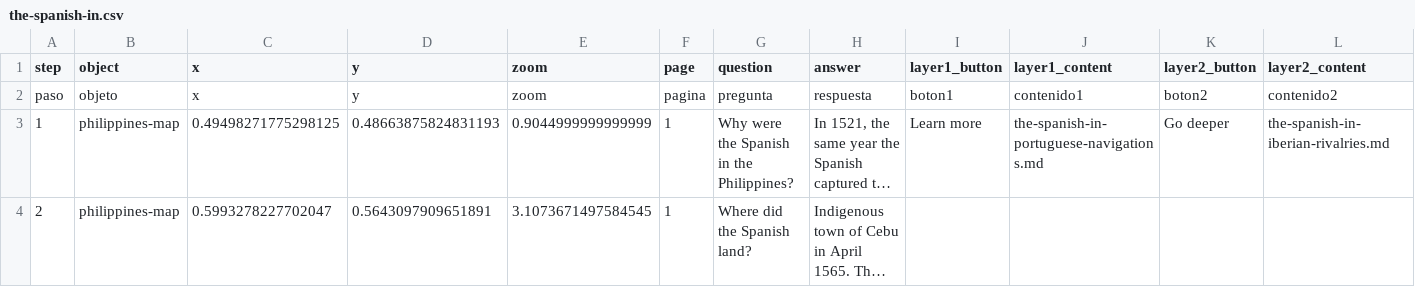
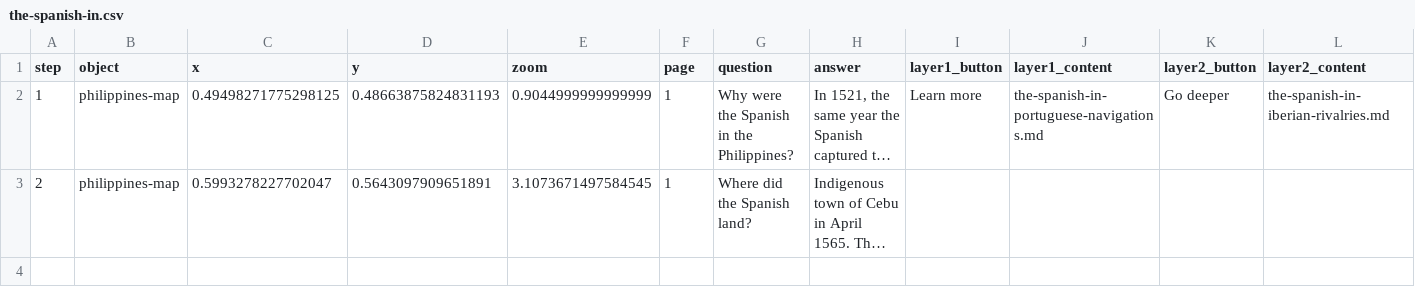
Before and after one commit to nataliecobo/my-exhibition, a CSV file: telar-content/spreadsheets/the-spanish-in.csv, drawn as a sheet; long unchanged cells end in …; the diff names each change by its address in the sheet, - before the commit and + after, or states it on an @@ line.

```diff
--- a/telar-content/spreadsheets/the-spanish-in.csv
+++ b/telar-content/spreadsheets/the-spanish-in.csv
-row 2: paso | objeto | x | y | zoom | pagina | pregunta | respuesta | boton1 | contenido1 | boton2 | contenido2
```
Also changed, not shown: telar-content/spreadsheets/objects.csv, 3 other files.
